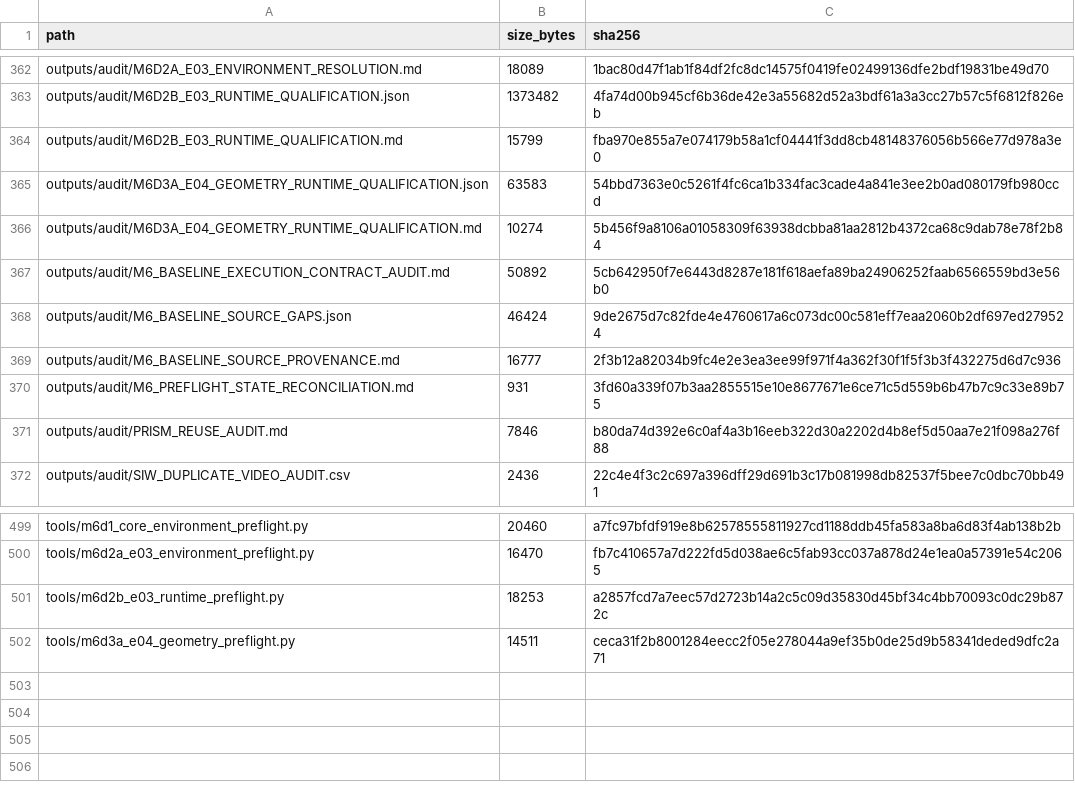
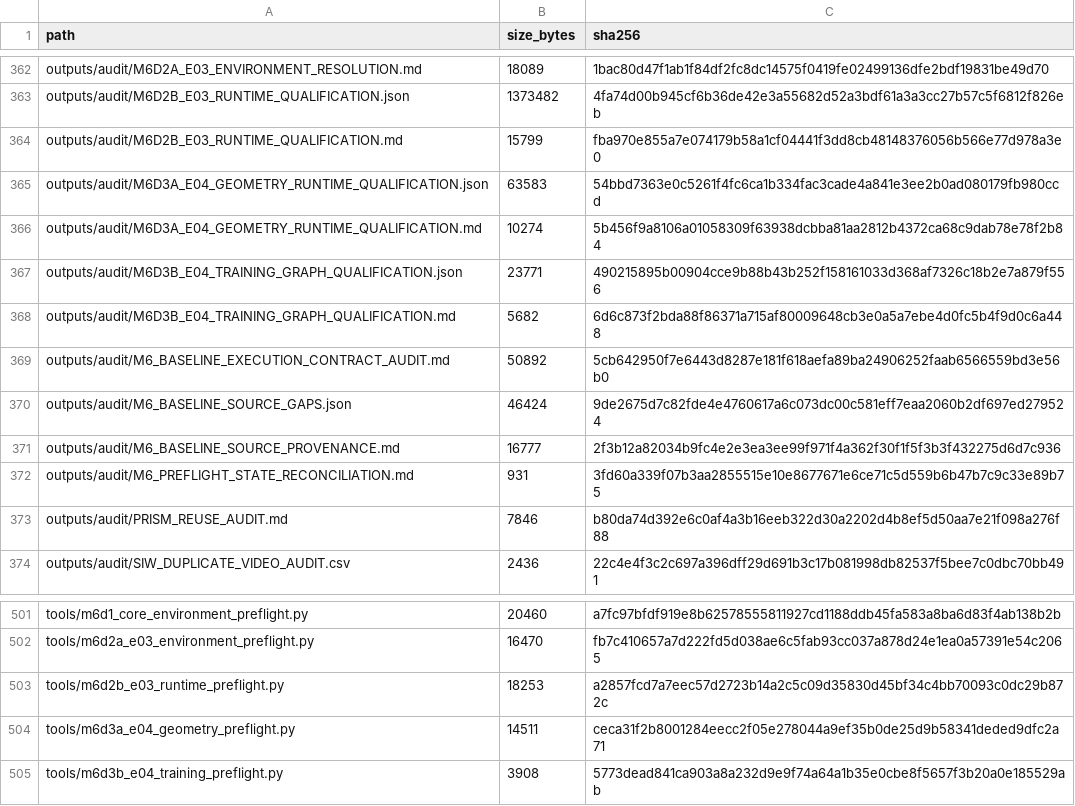
Before and after one commit to COngtuthien/GPAT_TransferBench, a CSV file: outputs/audit/ARTIFACT_INDEX.csv, drawn as a sheet; only a part is shown, gaps mark what is left out; the diff names each change by its address in the sheet, - before the commit and + after, or states it on an @@ line.

Commit message:
M6D3b: record stopped E04 training graph qualification

```diff
--- a/outputs/audit/ARTIFACT_INDEX.csv
+++ b/outputs/audit/ARTIFACT_INDEX.csv
+row 367: outputs/audit/M6D3B_E04_TRAINING_GRAPH_QUALIFICATION.json | 23771 | 490215895b00904cce9b88b43b252f158161033d368af7326c18b2e7a879f556
+row 368: outputs/audit/M6D3B_E04_TRAINING_GRAPH_QUALIFICATION.md | 5682 | 6d6c873f2bda88f86371a715af80009648cb3e0a5a7ebe4d0fc5b4f9d0c6a448
+row 505: tools/m6d3b_e04_training_preflight.py | 3908 | 5773dead841ca903a8a232d9e9f74a64a1b35e0cbe8f5657f3b20a0e185529ab
```
Also changed, not shown: 4 other files.
